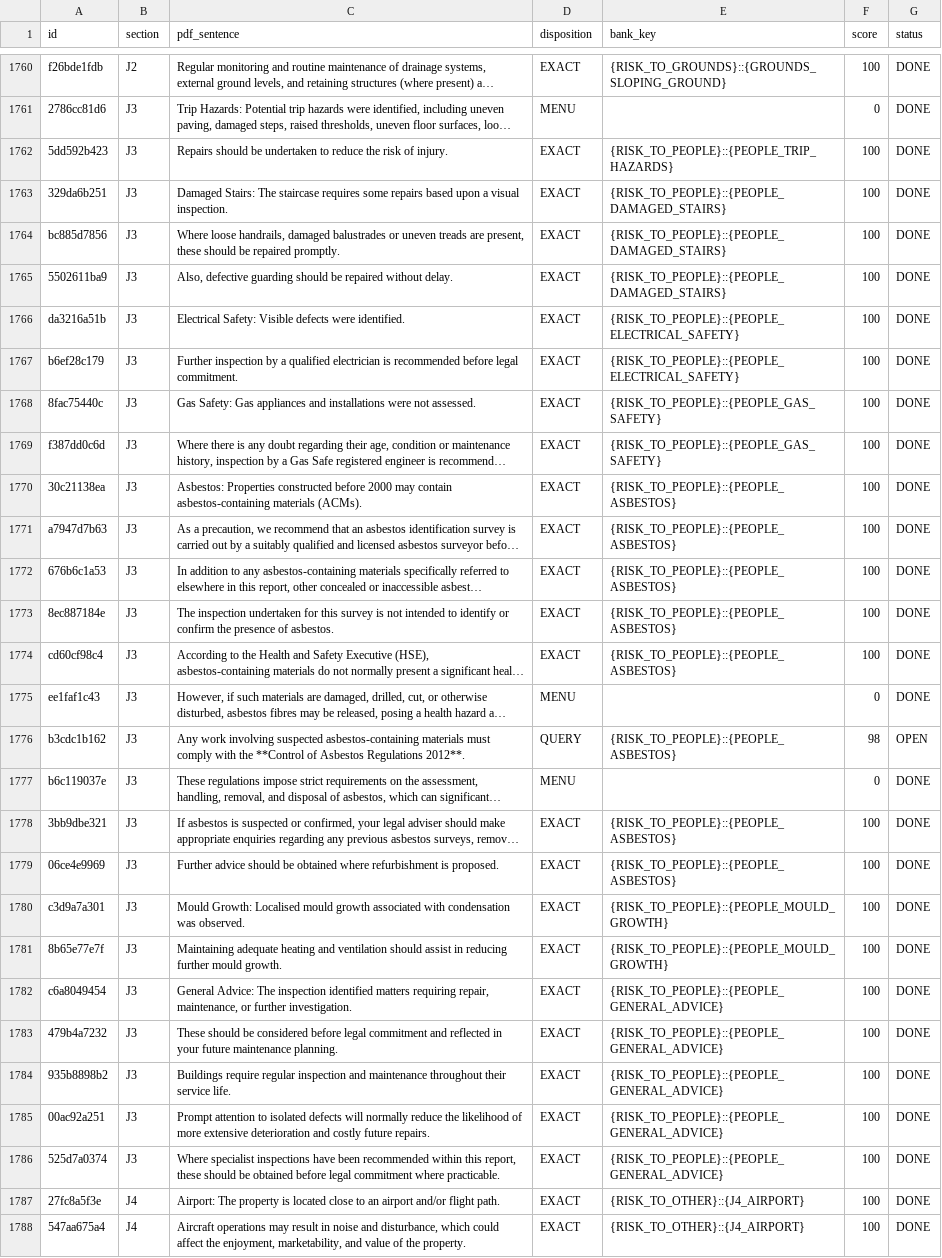
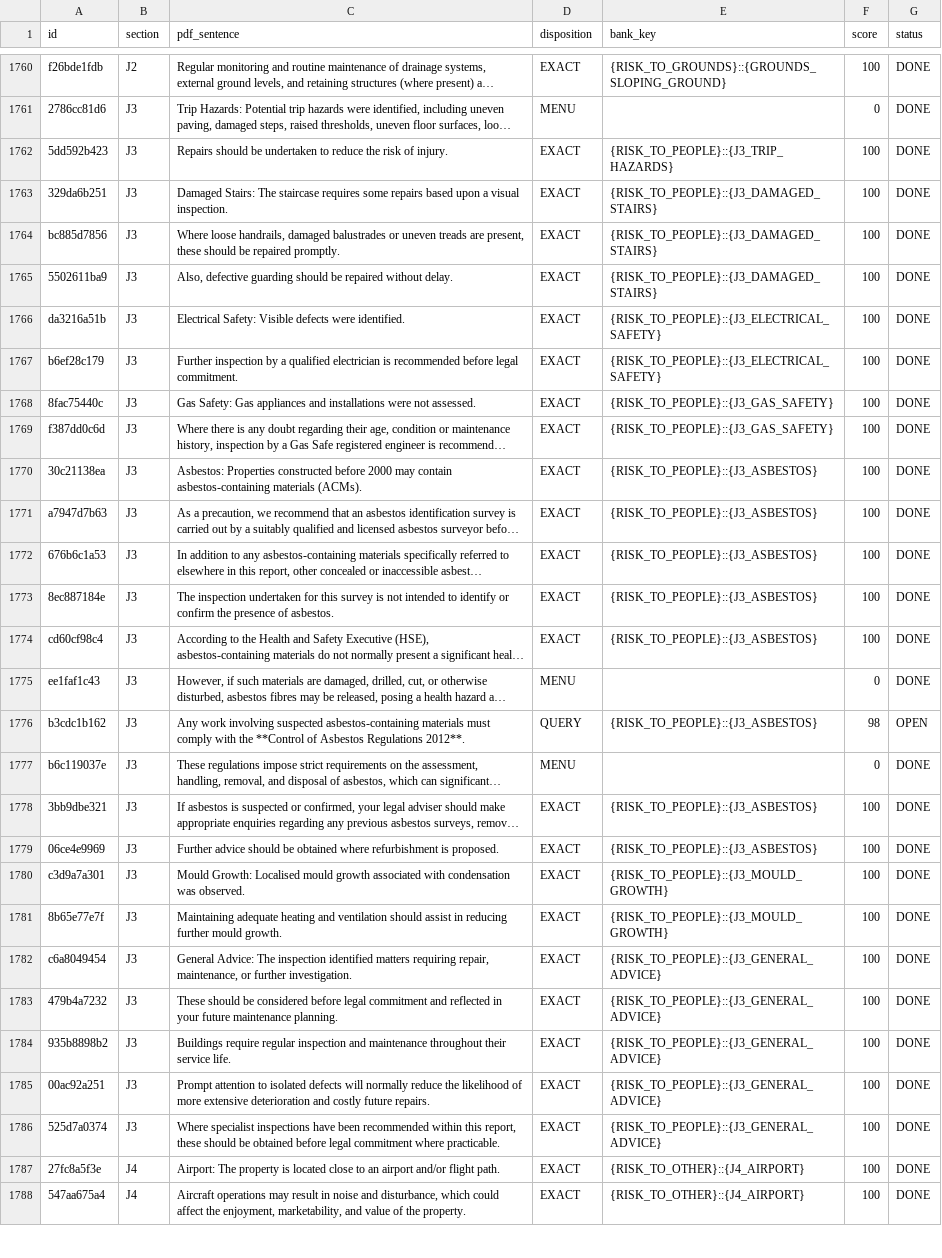
Before and after one commit to Anwaaralikhan550/survey-scriber, a CSV file: tool/phrase_audit/verbatim/ledger.csv, drawn as a sheet; only a part is shown, gaps mark what is left out; long unchanged cells end in …; the diff covers the shown part only; the diff names each change by its address in the sheet, - before the commit and + after, or states it on an @@ line.

```diff
--- a/tool/phrase_audit/verbatim/ledger.csv
+++ b/tool/phrase_audit/verbatim/ledger.csv
-E1762 (bank_key): {RISK_TO_PEOPLE}::{PEOPLE_TRIP_HAZARDS}
+E1762 (bank_key): {RISK_TO_PEOPLE}::{J3_TRIP_HAZARDS}
-E1763:E1765 (bank_key): {RISK_TO_PEOPLE}::{PEOPLE_DAMAGED_STAIRS}
+E1763:E1765 (bank_key): {RISK_TO_PEOPLE}::{J3_DAMAGED_STAIRS}
-E1766:E1767 (bank_key): {RISK_TO_PEOPLE}::{PEOPLE_ELECTRICAL_SAFETY}
+E1766:E1767 (bank_key): {RISK_TO_PEOPLE}::{J3_ELECTRICAL_SAFETY}
-E1768:E1769 (bank_key): {RISK_TO_PEOPLE}::{PEOPLE_GAS_SAFETY}
+E1768:E1769 (bank_key): {RISK_TO_PEOPLE}::{J3_GAS_SAFETY}
-E1770:E1774 (bank_key): {RISK_TO_PEOPLE}::{PEOPLE_ASBESTOS}
+E1770:E1774 (bank_key): {RISK_TO_PEOPLE}::{J3_ASBESTOS}
-E1776 (bank_key): {RISK_TO_PEOPLE}::{PEOPLE_ASBESTOS}
+E1776 (bank_key): {RISK_TO_PEOPLE}::{J3_ASBESTOS}
-E1778:E1779 (bank_key): {RISK_TO_PEOPLE}::{PEOPLE_ASBESTOS}
+E1778:E1779 (bank_key): {RISK_TO_PEOPLE}::{J3_ASBESTOS}
-E1780:E1781 (bank_key): {RISK_TO_PEOPLE}::{PEOPLE_MOULD_GROWTH}
+E1780:E1781 (bank_key): {RISK_TO_PEOPLE}::{J3_MOULD_GROWTH}
-E1782:E1786 (bank_key): {RISK_TO_PEOPLE}::{PEOPLE_GENERAL_ADVICE}
+E1782:E1786 (bank_key): {RISK_TO_PEOPLE}::{J3_GENERAL_ADVICE}
```
Also changed, not shown: 111 edited cells elsewhere in this file, 2 other files.
